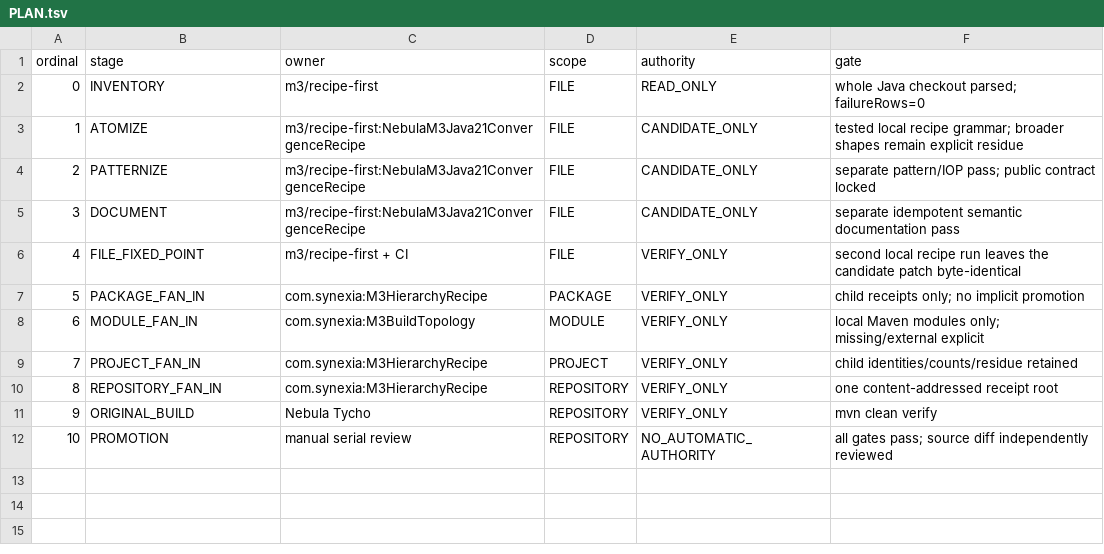
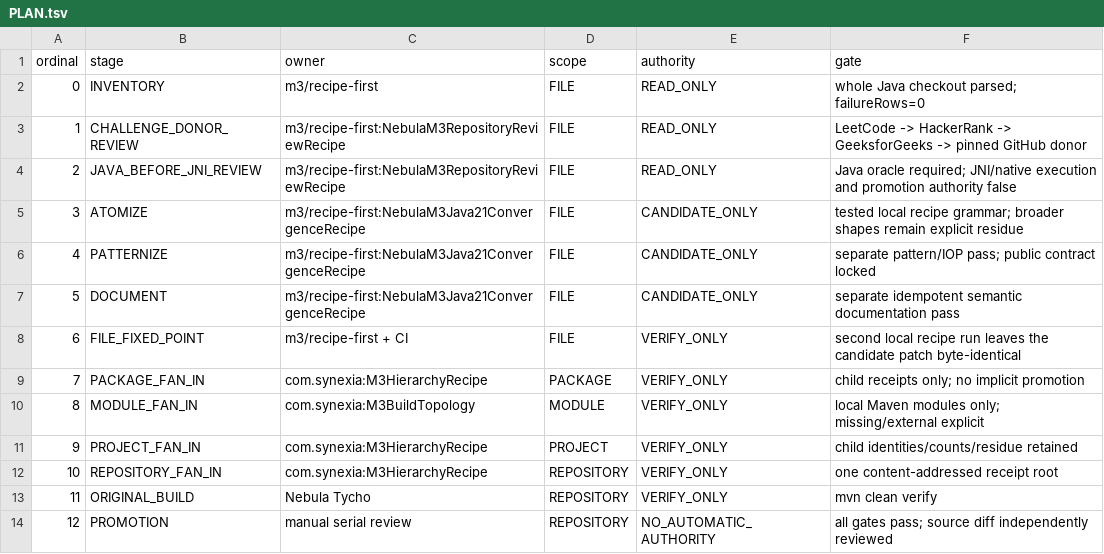
Before and after one commit to hsoliwal/nebula, a TSV file: m3/convergence/PLAN.tsv, drawn as a sheet; addresses are those after the commit; the diff names each change by its address in the sheet, - before the commit and + after, or states it on an @@ line.

Commit message:
policy(m3): place donor and JNI review before source mutation

```diff
--- a/m3/convergence/PLAN.tsv
+++ b/m3/convergence/PLAN.tsv
+row 3: 1 | CHALLENGE_DONOR_REVIEW | m3/recipe-first:NebulaM3RepositoryReviewRecipe | FILE | READ_ONLY | LeetCode -> HackerRank -> GeeksforGeeks -> pinned GitHub donor
+row 4: 2 | JAVA_BEFORE_JNI_REVIEW | m3/recipe-first:NebulaM3RepositoryReviewRecipe | FILE | READ_ONLY | Java oracle required; JNI/native execution and promotion authority false
@@ column A (ordinal) renumbered from row 5 down @@
```
